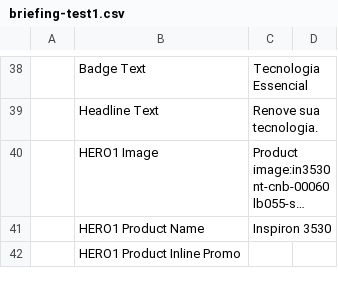
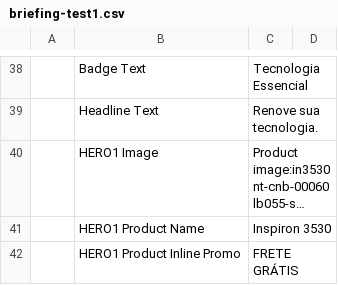
Before and after one commit to guhesse/dell-email-builder-psd, a CSV file: dist/assets/briefing-test1.csv, drawn as a sheet; only a part is shown, gaps mark what is left out; long unchanged cells end in …; the diff covers the shown part only; the diff names each change by its address in the sheet, - before the commit and + after, or states it on an @@ line.

Commit message:
Fix some CSV values received & fix hero 2 promotion layout & fix issue with birdseed copy & fix priceValue to return XXX

```diff
--- a/dist/assets/briefing-test1.csv
+++ b/dist/assets/briefing-test1.csv
-C42: (empty)
+C42: FRETE GRÁTIS
```
Also changed, not shown: 1 edited cell elsewhere in this file, 6 other files.
